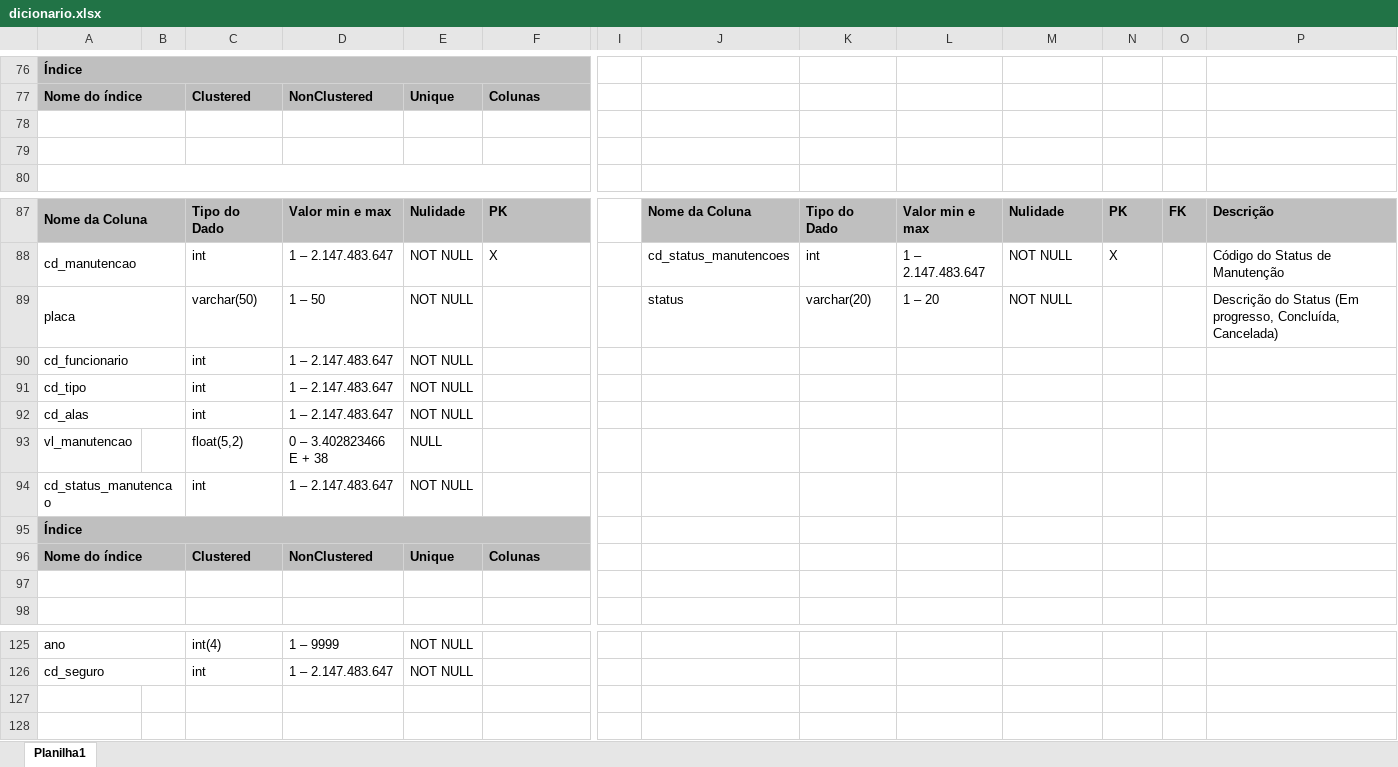
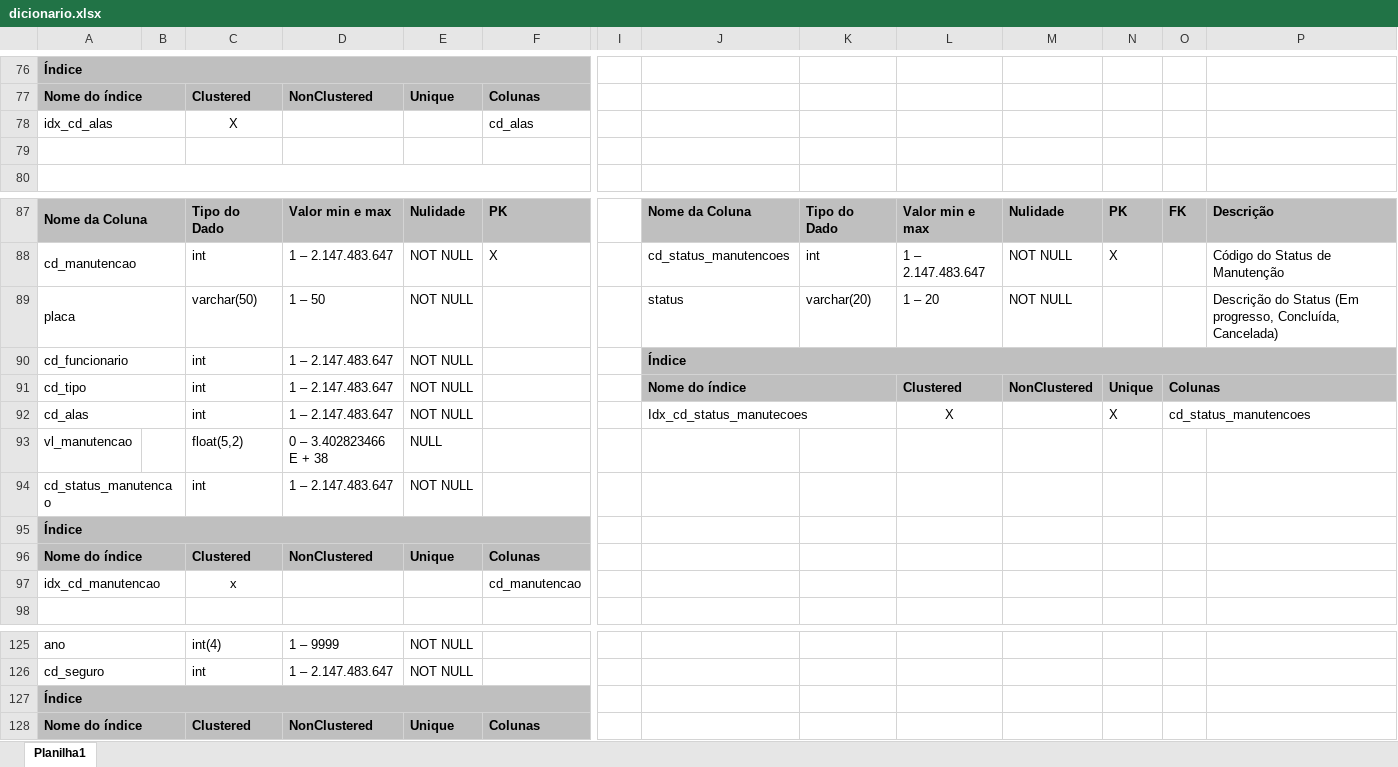
Before and after one commit to joao1824/Sistema-de-Manutencao-de-Veiculos, an Excel workbook: dicionario_tabelas/dicionario.xlsx, sheet Planilha1, drawn as a sheet; only a part is shown, gaps mark what is left out; values as stored, in another font and other column widths than the file's, no borders; rows hold the shown columns only; the diff names each change by its address in the sheet, - before the commit and + after, or states it on an @@ line.

Commit message:
update de index do dicionario

```diff
--- a/dicionario_tabelas/dicionario.xlsx (sheet Planilha1)
+++ b/dicionario_tabelas/dicionario.xlsx (sheet Planilha1)
-row 78: (empty)
+row 78: idx_cd_alas |  | X |  |  | cd_alas
-J90: (empty)
+J90: Índice
-J90:J91 fill: none
+J90:J91 fill: #BFBFBF
+J90:P90 merged
-J91: (empty)
+J91: Nome do índice
+J91:K91 merged
-L91: (empty)
+L91: Clustered
-L91:O91 fill: none
+L91:O91 fill: #BFBFBF
-M91: (empty)
+M91: NonClustered
-N91: (empty)
+N91: Unique
-O91: (empty)
+O91: Colunas
+O91:P91 merged
-J92: (empty)
+J92: Idx_cd_status_manutecoes
+J92:K92 merged
-L92: (empty)
+L92: X
-N92: (empty)
+N92: X
-O92: (empty)
+O92: cd_status_manutencoes
+O92:P92 merged
-row 97: (empty)
+row 97: idx_cd_manutencao |  | x |  |  | cd_manutencao
+row 127: Índice
+row 128: Nome do índice |  | Clustered | NonClustered | Unique | Colunas
```
